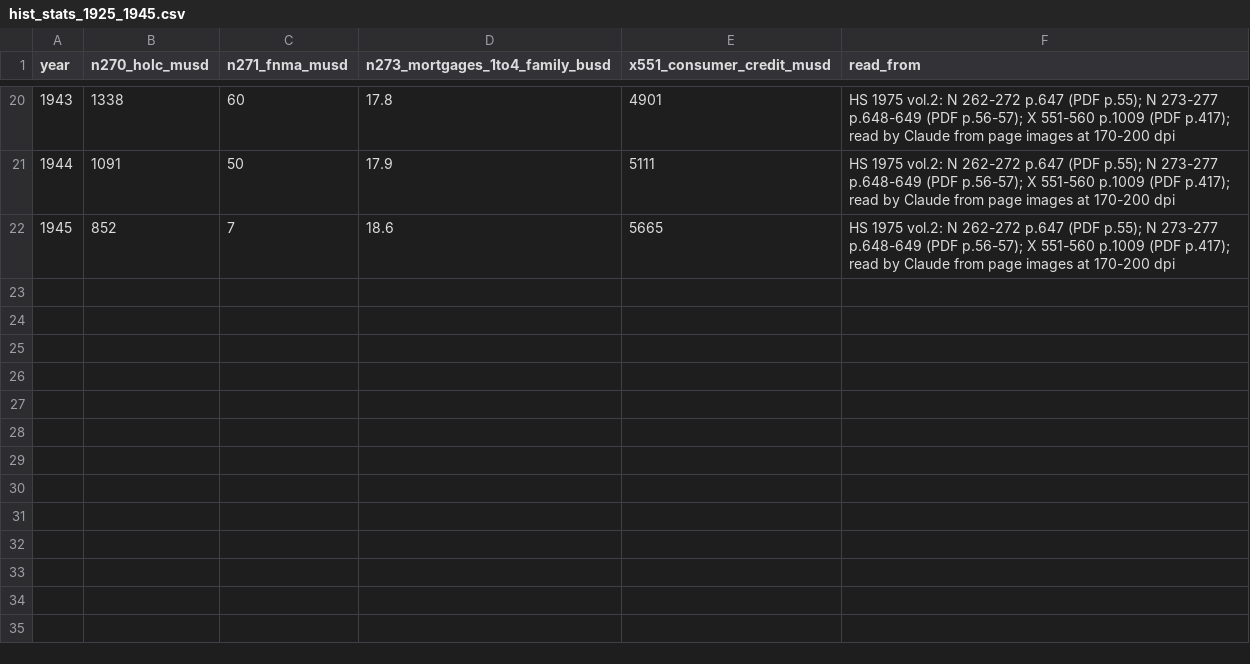
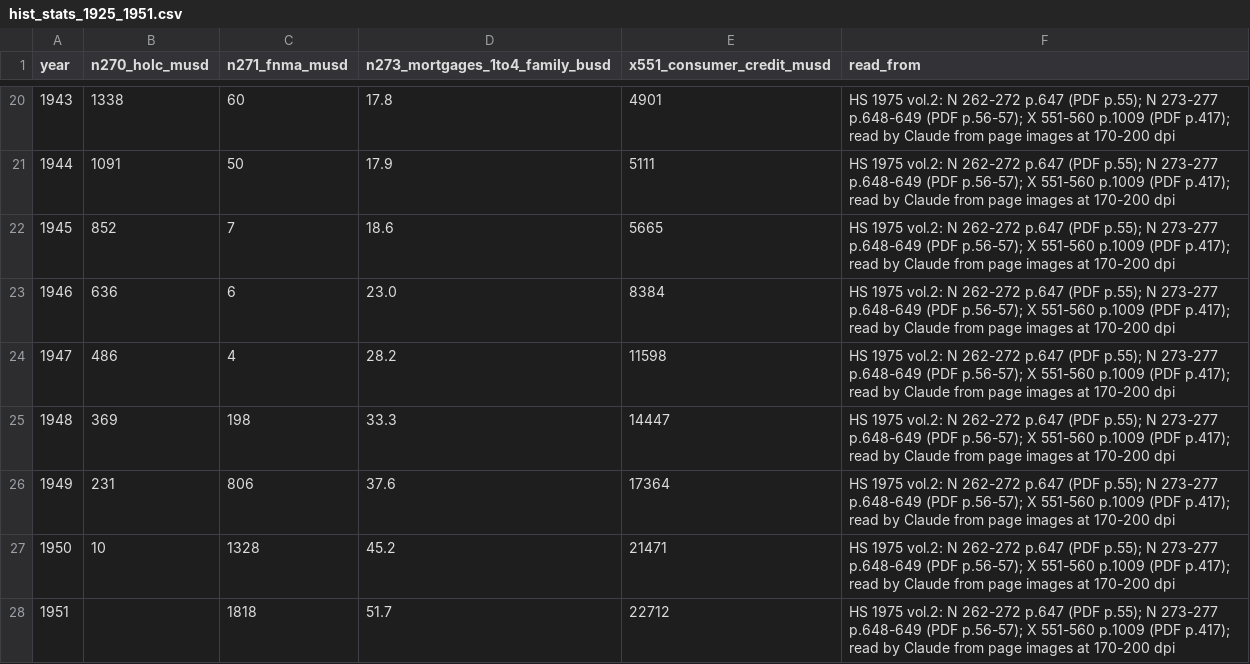
Before and after one commit to eleonorabjornberg/household-debt-risk, a CSV file: research/a3_pre1952/hist_stats_1925_1951.csv (was research/a3_pre1952/hist_stats_1925_1945.csv), drawn as a sheet; only a part is shown, gaps mark what is left out; the diff names each change by its address in the sheet, - before the commit and + after, or states it on an @@ line.

```diff
--- a/research/a3_pre1952/hist_stats_1925_1945.csv
+++ b/research/a3_pre1952/hist_stats_1925_1951.csv
+row 23: 1946 | 636 | 6 | 23.0 | 8384 | HS 1975 vol.2: N 262-272 p.647 (PDF p.55); N 273-277 p.648-649 (PDF p.56-57); X 551-560 p.1009 (PDF p.417); read by Claude from page images at 170-200 dpi
+row 24: 1947 | 486 | 4 | 28.2 | 11598 | HS 1975 vol.2: N 262-272 p.647 (PDF p.55); N 273-277 p.648-649 (PDF p.56-57); X 551-560 p.1009 (PDF p.417); read by Claude from page images at 170-200 dpi
+row 25: 1948 | 369 | 198 | 33.3 | 14447 | HS 1975 vol.2: N 262-272 p.647 (PDF p.55); N 273-277 p.648-649 (PDF p.56-57); X 551-560 p.1009 (PDF p.417); read by Claude from page images at 170-200 dpi
+row 26: 1949 | 231 | 806 | 37.6 | 17364 | HS 1975 vol.2: N 262-272 p.647 (PDF p.55); N 273-277 p.648-649 (PDF p.56-57); X 551-560 p.1009 (PDF p.417); read by Claude from page images at 170-200 dpi
+row 27: 1950 | 10 | 1328 | 45.2 | 21471 | HS 1975 vol.2: N 262-272 p.647 (PDF p.55); N 273-277 p.648-649 (PDF p.56-57); X 551-560 p.1009 (PDF p.417); read by Claude from page images at 170-200 dpi
+row 28: 1951 |  | 1818 | 51.7 | 22712 | HS 1975 vol.2: N 262-272 p.647 (PDF p.55); N 273-277 p.648-649 (PDF p.56-57); X 551-560 p.1009 (PDF p.417); read by Claude from page images at 170-200 dpi
```
Also changed, not shown: claims/tracks/analysis.csv, research/a3_pre1952/public_share_1925_1952.csv, 8 other files.
